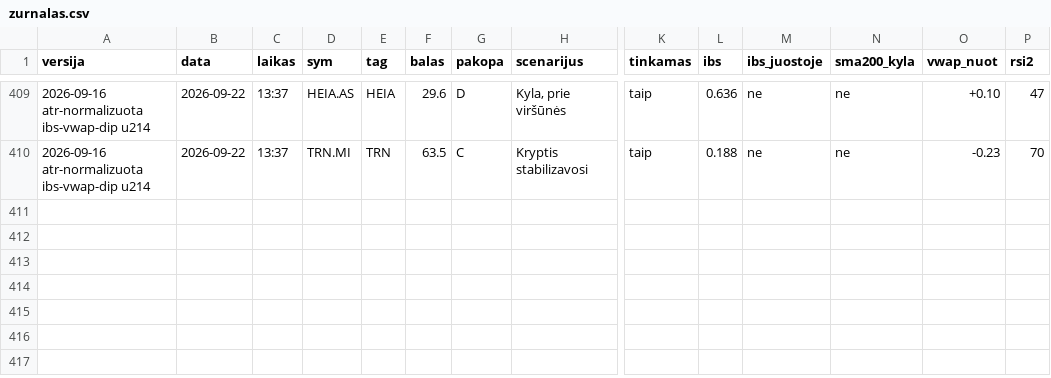
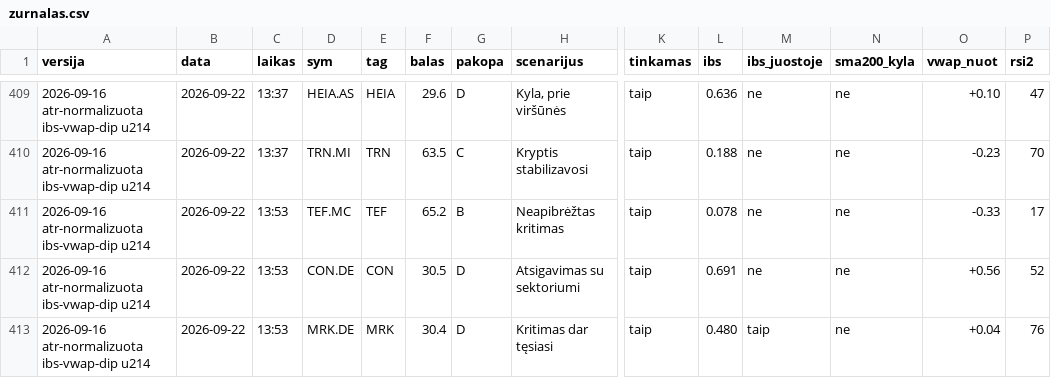
Before and after one commit to MantasBud/Dip-raiting, a CSV file: docs/zurnalas.csv, drawn as a sheet; only a part is shown, gaps mark what is left out; rows hold the shown columns only; the diff names each change by its address in the sheet, - before the commit and + after, or states it on an @@ line.

```diff
--- a/docs/zurnalas.csv
+++ b/docs/zurnalas.csv
+row 411: 2026-09-16 atr-normalizuota ibs-vwap-dip u214 | 2026-09-22 | 13:53 | TEF.MC | TEF | 65.2 | B | Neapibrėžtas kritimas | taip | 0.078 | ne | ne | -0.33 | 17
+row 412: 2026-09-16 atr-normalizuota ibs-vwap-dip u214 | 2026-09-22 | 13:53 | CON.DE | CON | 30.5 | D | Atsigavimas su sektoriumi | taip | 0.691 | ne | ne | +0.56 | 52
+row 413: 2026-09-16 atr-normalizuota ibs-vwap-dip u214 | 2026-09-22 | 13:53 | MRK.DE | MRK | 30.4 | D | Kritimas dar tęsiasi | taip | 0.480 | taip | ne | +0.04 | 76
```
Also changed, not shown: 2 other files.
